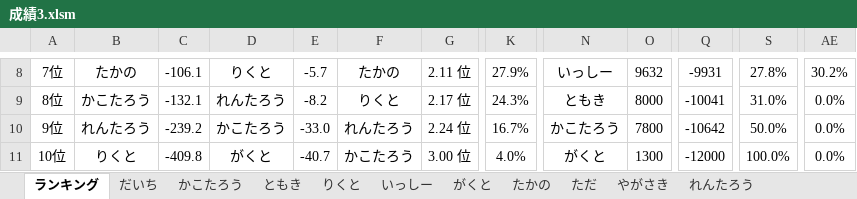
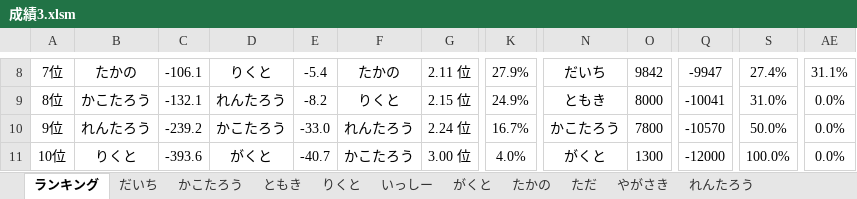
Before and after one commit to daicho/mahjong, an Excel workbook: 三人麻雀/成績3.xlsm, sheet ランキング, drawn as a sheet; only a part is shown, gaps mark what is left out; values as stored, in another font and other column widths than the file's, no borders; charts and pictures not drawn; the diff covers the shown part only; the diff names each change by its address in the sheet, - before the commit and + after, or states it on an @@ line.

```diff
--- a/三人麻雀/成績3.xlsm (sheet ランキング)
+++ b/三人麻雀/成績3.xlsm (sheet ランキング)
-E8: -5.7
+E8: -5.4
-N8: いっしー
+N8: だいち
-O8: 9632
+O8: 9842
-Q8: -9931
+Q8: -9947
-S8: 27.8%
+S8: 27.4%
-AE8: 30.2%
+AE8: 31.1%
-G9: 2.17 位
+G9: 2.15 位
-K9: 24.3%
+K9: 24.9%
-Q10: -10642
+Q10: -10570
-C11: -409.8
+C11: -393.6
```
Also changed, not shown: 54 edited cells elsewhere in this sheet, sheet いっしー, sheet りくと, sheet だいち, charts or pictures, 三人麻雀/点数3.xlsm, 11 other files.
